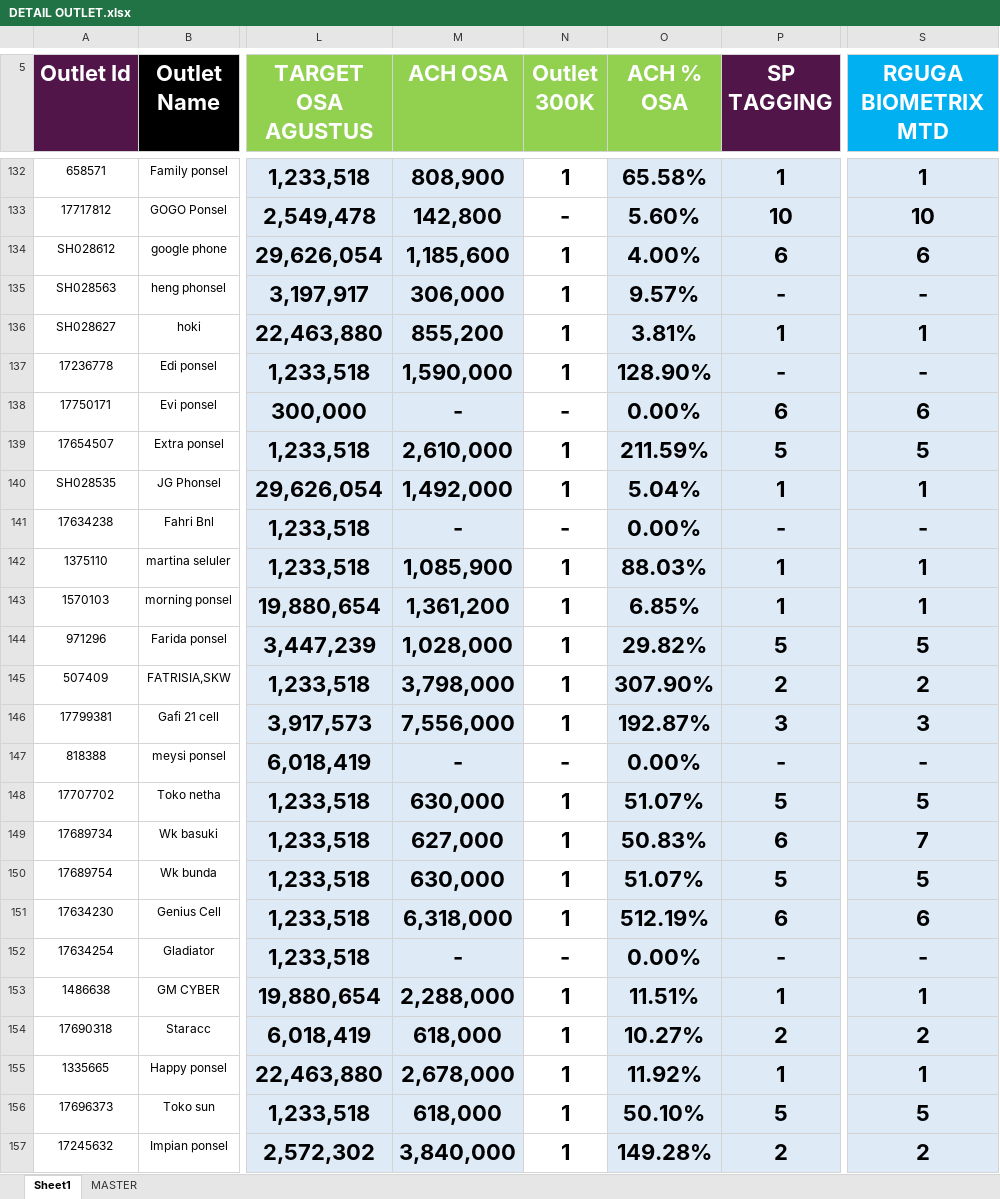
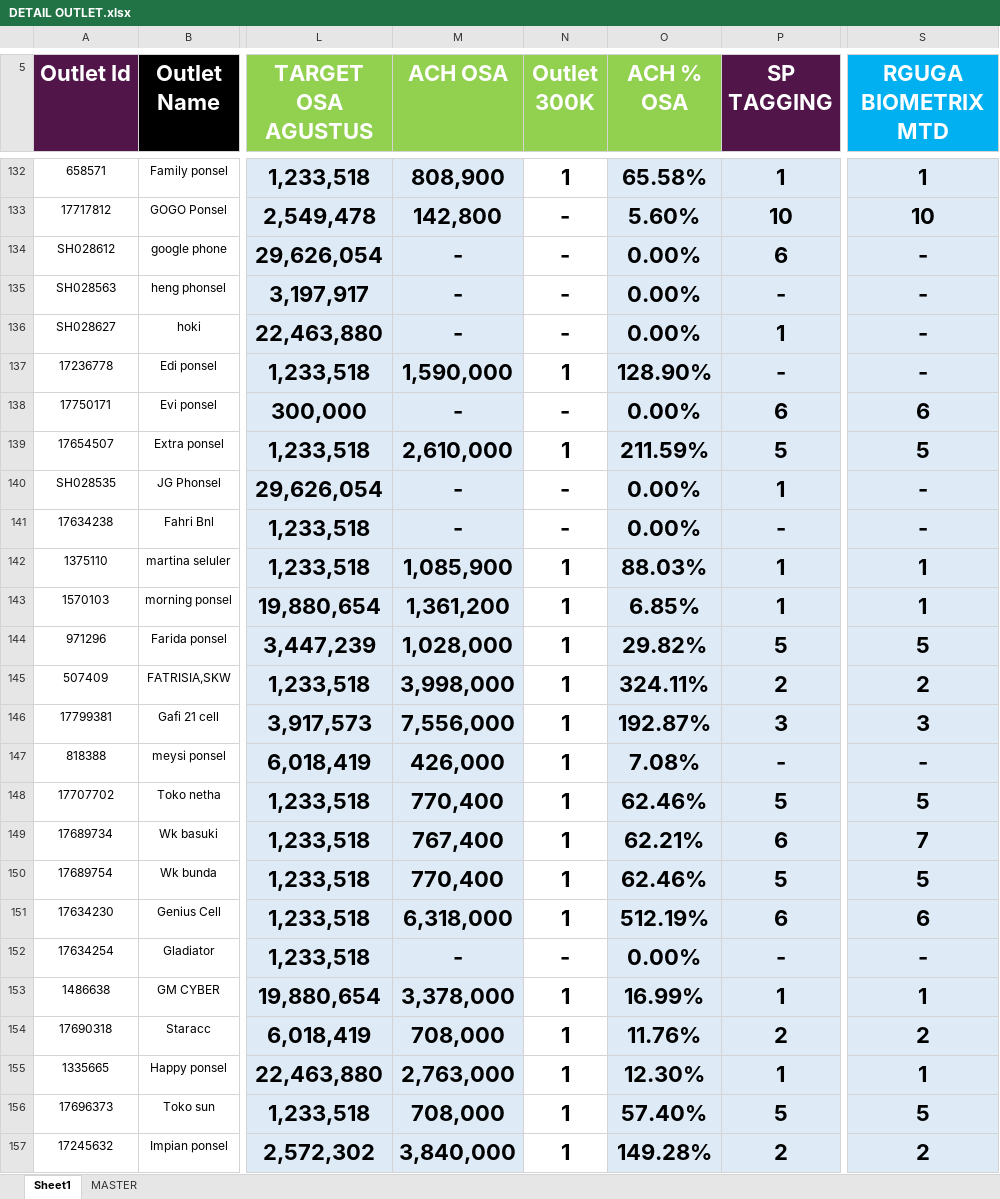
Before and after one commit to heryirwansyah05-cpu/Dashboard_Bengkayang, an Excel workbook: DETAIL OUTLET.xlsx, sheet Sheet1, drawn as a sheet; only a part is shown, gaps mark what is left out; values as stored, in another font and other column widths than the file's, no borders; conditional formats not drawn; the diff covers the shown part only; the diff names each change by its address in the sheet, - before the commit and + after, or states it on an @@ line.

```diff
--- a/DETAIL OUTLET.xlsx (sheet Sheet1)
+++ b/DETAIL OUTLET.xlsx (sheet Sheet1)
-M134 (ACH OSA): 1,185,600
+M134 (ACH OSA): -
-N134:N136 (Outlet 300K): 1
+N134:N136 (Outlet 300K): -
-O134 (ACH % OSA): 4.00%
+O134 (ACH % OSA): 0.00%
-S134 (RGUGA BIOMETRIX MTD): 6
+S134 (RGUGA BIOMETRIX MTD): -
-M135 (ACH OSA): 306,000
+M135 (ACH OSA): -
-O135 (ACH % OSA): 9.57%
+O135 (ACH % OSA): 0.00%
-M136 (ACH OSA): 855,200
+M136 (ACH OSA): -
-O136 (ACH % OSA): 3.81%
+O136 (ACH % OSA): 0.00%
-S136 (RGUGA BIOMETRIX MTD): 1
+S136 (RGUGA BIOMETRIX MTD): -
-M140 (ACH OSA): 1,492,000
+M140 (ACH OSA): -
-N140 (Outlet 300K): 1
+N140 (Outlet 300K): -
-O140 (ACH % OSA): 5.04%
+O140 (ACH % OSA): 0.00%
-S140 (RGUGA BIOMETRIX MTD): 1
+S140 (RGUGA BIOMETRIX MTD): -
-M145 (ACH OSA): 3,798,000
+M145 (ACH OSA): 3,998,000
-O145 (ACH % OSA): 307.90%
+O145 (ACH % OSA): 324.11%
-M147 (ACH OSA): -
+M147 (ACH OSA): 426,000
-N147 (Outlet 300K): -
+N147 (Outlet 300K): 1
-O147 (ACH % OSA): 0.00%
+O147 (ACH % OSA): 7.08%
-M148 (ACH OSA): 630,000
+M148 (ACH OSA): 770,400
-O148 (ACH % OSA): 51.07%
+O148 (ACH % OSA): 62.46%
-M149 (ACH OSA): 627,000
+M149 (ACH OSA): 767,400
-O149 (ACH % OSA): 50.83%
+O149 (ACH % OSA): 62.21%
-M150 (ACH OSA): 630,000
+M150 (ACH OSA): 770,400
-O150 (ACH % OSA): 51.07%
+O150 (ACH % OSA): 62.46%
-M153 (ACH OSA): 2,288,000
+M153 (ACH OSA): 3,378,000
-O153 (ACH % OSA): 11.51%
+O153 (ACH % OSA): 16.99%
-M154 (ACH OSA): 618,000
+M154 (ACH OSA): 708,000
-O154 (ACH % OSA): 10.27%
+O154 (ACH % OSA): 11.76%
-M155 (ACH OSA): 2,678,000
+M155 (ACH OSA): 2,763,000
-O155 (ACH % OSA): 11.92%
+O155 (ACH % OSA): 12.30%
-M156 (ACH OSA): 618,000
+M156 (ACH OSA): 708,000
-O156 (ACH % OSA): 50.10%
+O156 (ACH % OSA): 57.40%
```
Also changed, not shown: 116 edited cells elsewhere in this sheet, GAP DAILY KPI DSE.xlsx.
